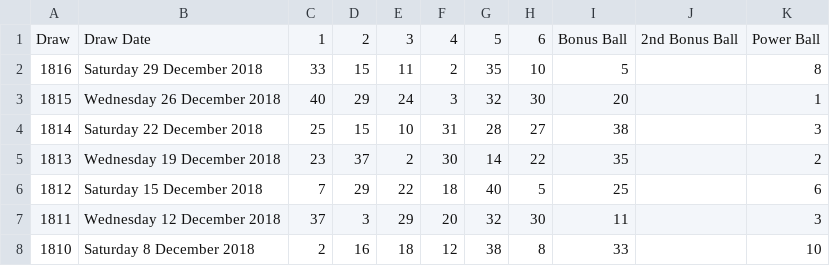
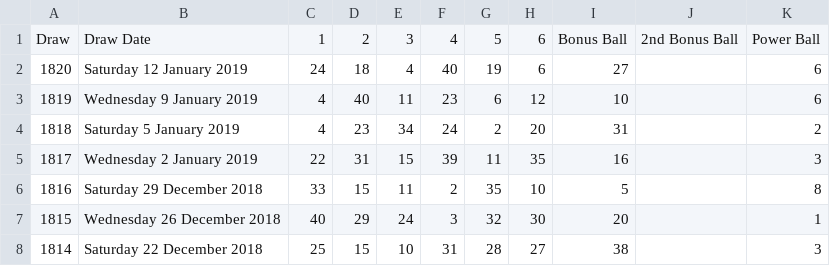
Before and after one commit to devonChurch/shortbread-biscuit, a CSV file: public/lotto-numbers.csv, drawn as a sheet; only a part is shown; the shorter side is filled out with more unchanged rows; the diff names each change by its address in the sheet, - before the commit and + after, or states it on an @@ line.

```diff
--- a/public/lotto-numbers.csv
+++ b/public/lotto-numbers.csv
+row 2: 1820 | Saturday 12 January 2019 | 24 | 18 | 4 | 40 | 19 | 6 | 27 |  | 6
+row 3: 1819 | Wednesday 9 January 2019 | 4 | 40 | 11 | 23 | 6 | 12 | 10 |  | 6
+row 4: 1818 | Saturday 5 January 2019 | 4 | 23 | 34 | 24 | 2 | 20 | 31 |  | 2
+row 5: 1817 | Wednesday 2 January 2019 | 22 | 31 | 15 | 39 | 11 | 35 | 16 |  | 3
```
